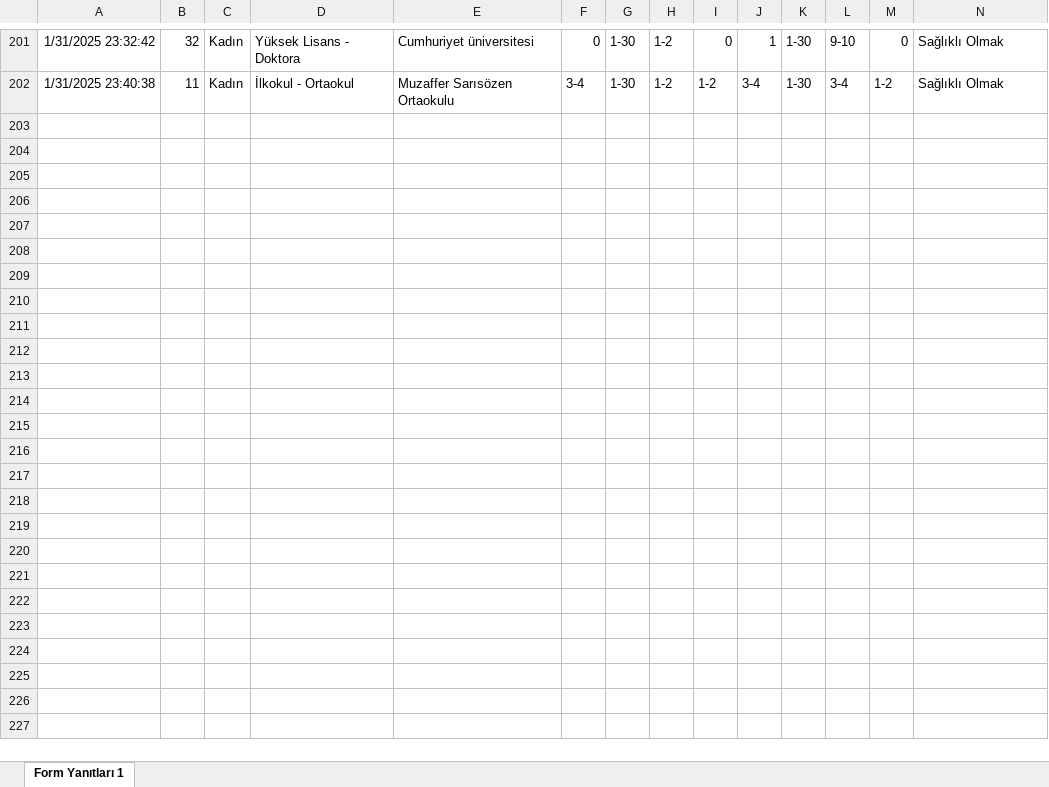
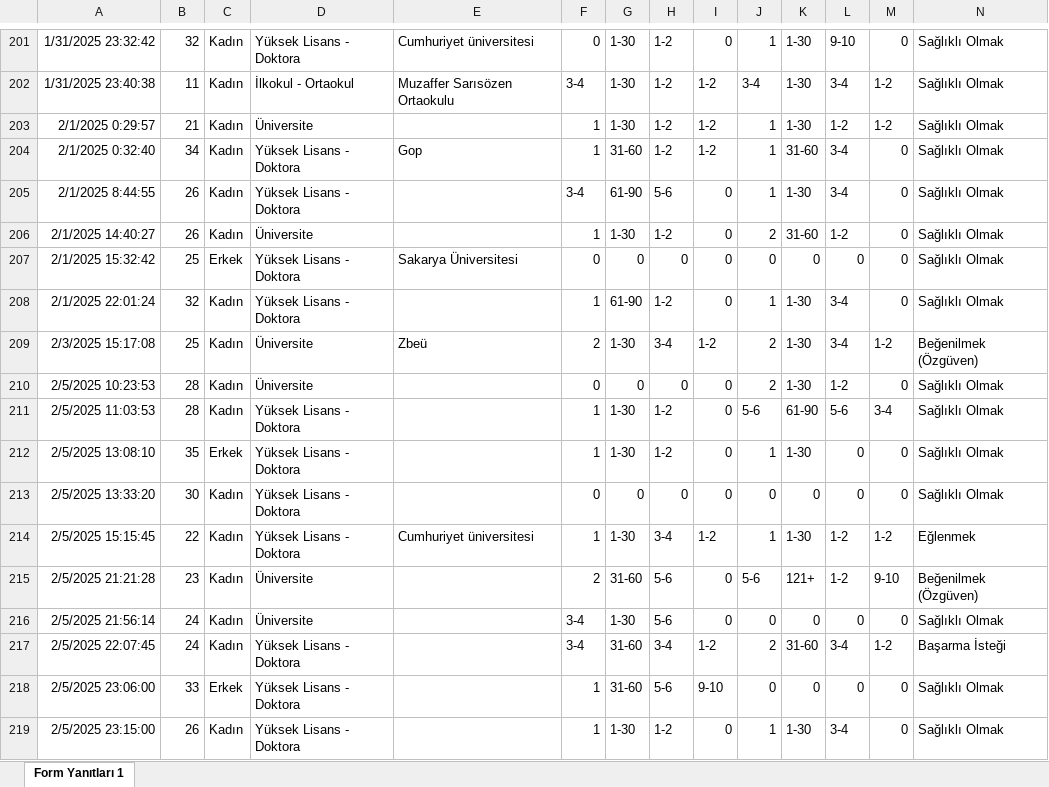
Before and after one commit to koksoybedirhan/spor-egitim-ai, an Excel workbook: veriler/ham-veriler.xlsx, sheet Form Yanıtları 1, drawn as a sheet; only a part is shown, gaps mark what is left out; values as stored, in another font and other column widths than the file's, no borders; charts and pictures and table styles not drawn; rows hold the shown columns only; the diff names each change by its address in the sheet, - before the commit and + after, or states it on an @@ line.

```diff
--- a/veriler/ham-veriler.xlsx (sheet Form Yanıtları 1)
+++ b/veriler/ham-veriler.xlsx (sheet Form Yanıtları 1)
+row 203: 2/1/2025 0:29:57 | 21 | Kadın | Üniversite |  | 1 | 1-30 | 1-2 | 1-2 | 1 | 1-30 | 1-2 | 1-2 | Sağlıklı Olmak
+row 204: 2/1/2025 0:32:40 | 34 | Kadın | Yüksek Lisans - Doktora | Gop | 1 | 31-60 | 1-2 | 1-2 | 1 | 31-60 | 3-4 | 0 | Sağlıklı Olmak
+row 205: 2/1/2025 8:44:55 | 26 | Kadın | Yüksek Lisans - Doktora |  | 3-4 | 61-90 | 5-6 | 0 | 1 | 1-30 | 3-4 | 0 | Sağlıklı Olmak
+row 206: 2/1/2025 14:40:27 | 26 | Kadın | Üniversite |  | 1 | 1-30 | 1-2 | 0 | 2 | 31-60 | 1-2 | 0 | Sağlıklı Olmak
+row 207: 2/1/2025 15:32:42 | 25 | Erkek | Yüksek Lisans - Doktora | Sakarya Üniversitesi | 0 | 0 | 0 | 0 | 0 | 0 | 0 | 0 | Sağlıklı Olmak
+row 208: 2/1/2025 22:01:24 | 32 | Kadın | Yüksek Lisans - Doktora |  | 1 | 61-90 | 1-2 | 0 | 1 | 1-30 | 3-4 | 0 | Sağlıklı Olmak
+row 209: 2/3/2025 15:17:08 | 25 | Kadın | Üniversite | Zbeü | 2 | 1-30 | 3-4 | 1-2 | 2 | 1-30 | 3-4 | 1-2 | Beğenilmek (Özgüven)
+row 210: 2/5/2025 10:23:53 | 28 | Kadın | Üniversite |  | 0 | 0 | 0 | 0 | 2 | 1-30 | 1-2 | 0 | Sağlıklı Olmak
+row 211: 2/5/2025 11:03:53 | 28 | Kadın | Yüksek Lisans - Doktora |  | 1 | 1-30 | 1-2 | 0 | 5-6 | 61-90 | 5-6 | 3-4 | Sağlıklı Olmak
+row 212: 2/5/2025 13:08:10 | 35 | Erkek | Yüksek Lisans - Doktora |  | 1 | 1-30 | 1-2 | 0 | 1 | 1-30 | 0 | 0 | Sağlıklı Olmak
+row 213: 2/5/2025 13:33:20 | 30 | Kadın | Yüksek Lisans - Doktora |  | 0 | 0 | 0 | 0 | 0 | 0 | 0 | 0 | Sağlıklı Olmak
+row 214: 2/5/2025 15:15:45 | 22 | Kadın | Yüksek Lisans - Doktora | Cumhuriyet üniversitesi | 1 | 1-30 | 3-4 | 1-2 | 1 | 1-30 | 1-2 | 1-2 | Eğlenmek
+row 215: 2/5/2025 21:21:28 | 23 | Kadın | Üniversite |  | 2 | 31-60 | 5-6 | 0 | 5-6 | 121+ | 1-2 | 9-10 | Beğenilmek (Özgüven)
+row 216: 2/5/2025 21:56:14 | 24 | Kadın | Üniversite |  | 3-4 | 1-30 | 5-6 | 0 | 0 | 0 | 0 | 0 | Sağlıklı Olmak
+row 217: 2/5/2025 22:07:45 | 24 | Kadın | Yüksek Lisans - Doktora |  | 3-4 | 31-60 | 3-4 | 1-2 | 2 | 31-60 | 3-4 | 1-2 | Başarma İsteği
+row 218: 2/5/2025 23:06:00 | 33 | Erkek | Yüksek Lisans - Doktora |  | 1 | 31-60 | 5-6 | 9-10 | 0 | 0 | 0 | 0 | Sağlıklı Olmak
+row 219: 2/5/2025 23:15:00 | 26 | Kadın | Yüksek Lisans - Doktora |  | 1 | 1-30 | 1-2 | 0 | 1 | 1-30 | 3-4 | 0 | Sağlıklı Olmak
```
Also changed, not shown: yazilim/veri-filtreleme/ayrilmis-veriler-bedensel.xlsx, yazilim/veri-filtreleme/ham-veriler.xlsx, 13 other files.
